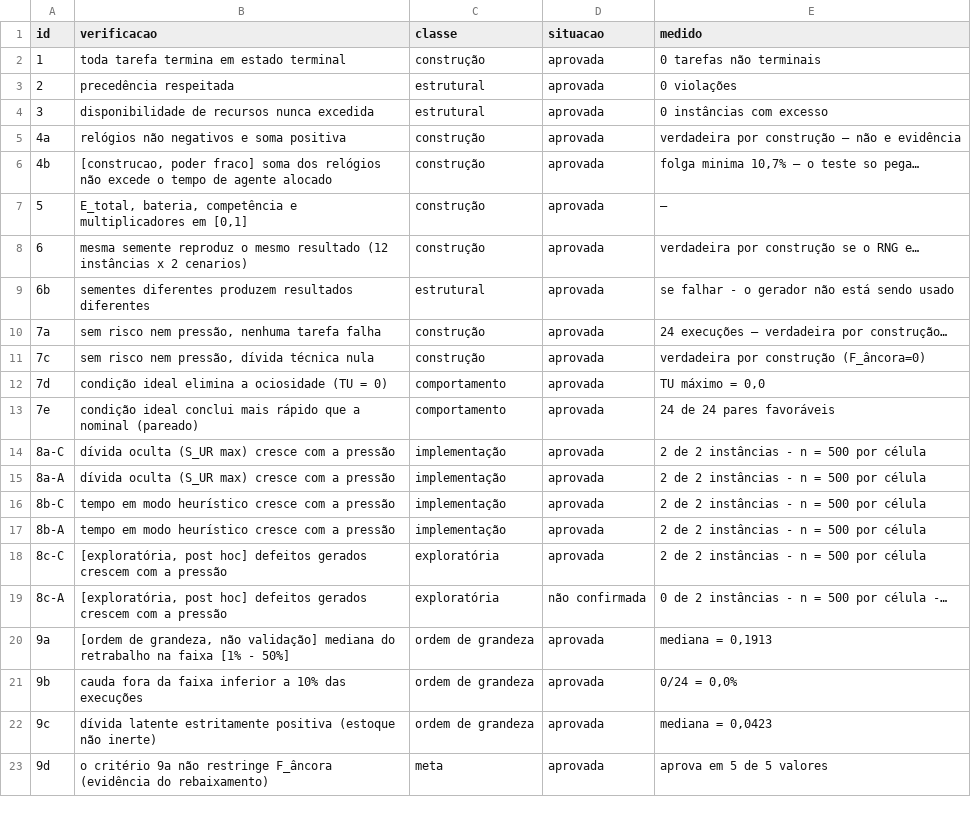
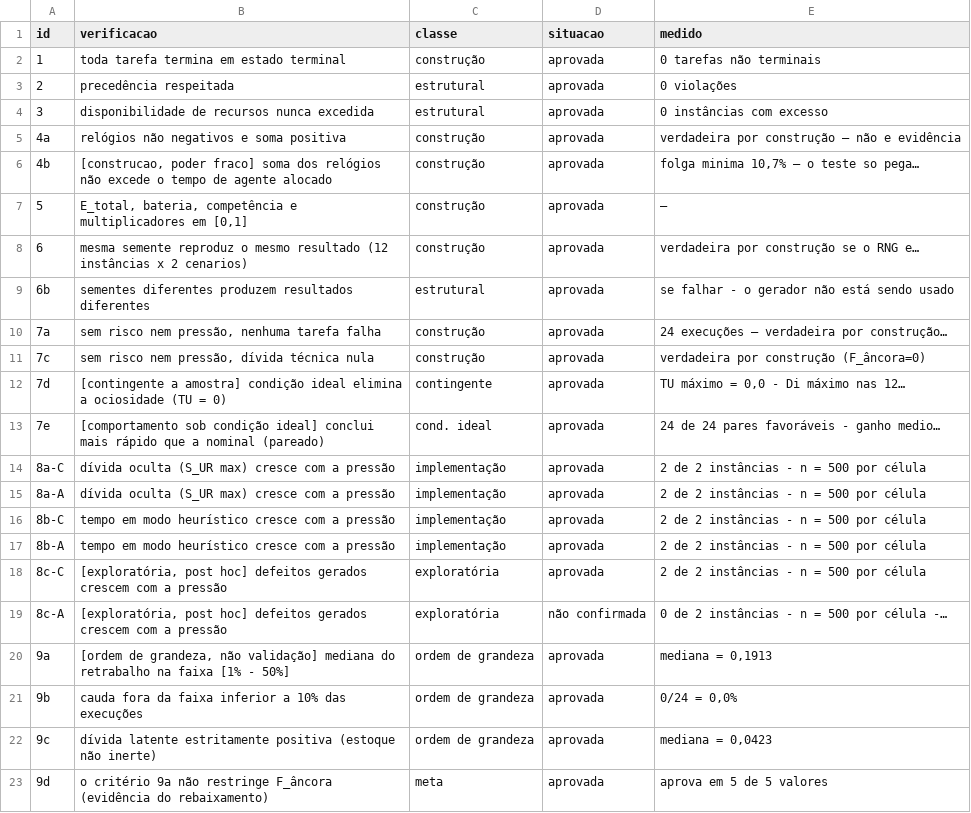
Before and after one commit to isadoramcl/TCC2, a CSV file: outputs/tables/entrega_verificacoes.csv, drawn as a sheet.

```diff
--- a/outputs/tables/entrega_verificacoes.csv
+++ b/outputs/tables/entrega_verificacoes.csv
@@ -11,4 +11,4 @@ id;verificacao;classe;situacao;medido
 7c;sem risco nem pressão, dívida técnica nula;construção;aprovada;verdadeira por construção (F_âncora=0)
-7d;condição ideal elimina a ociosidade (TU = 0);comportamento;aprovada;TU máximo = 0,0
-7e;condição ideal conclui mais rápido que a nominal (pareado);comportamento;aprovada;24 de 24 pares favoráveis
+7d;[contingente a amostra] condição ideal elimina a ociosidade (TU = 0);contingente;aprovada;TU máximo = 0,0 - Di máximo nas 12…
+7e;[comportamento sob condição ideal] conclui mais rápido que a nominal (pareado);cond. ideal;aprovada;24 de 24 pares favoráveis - ganho medio…
 8a‑C;dívida oculta (S_UR max) cresce com a pressão;implementação;aprovada;2 de 2 instâncias - n = 500 por célula
```
Also changed, not shown: outputs/tables/modelo_02_verificacoes.csv, 9 other files.
